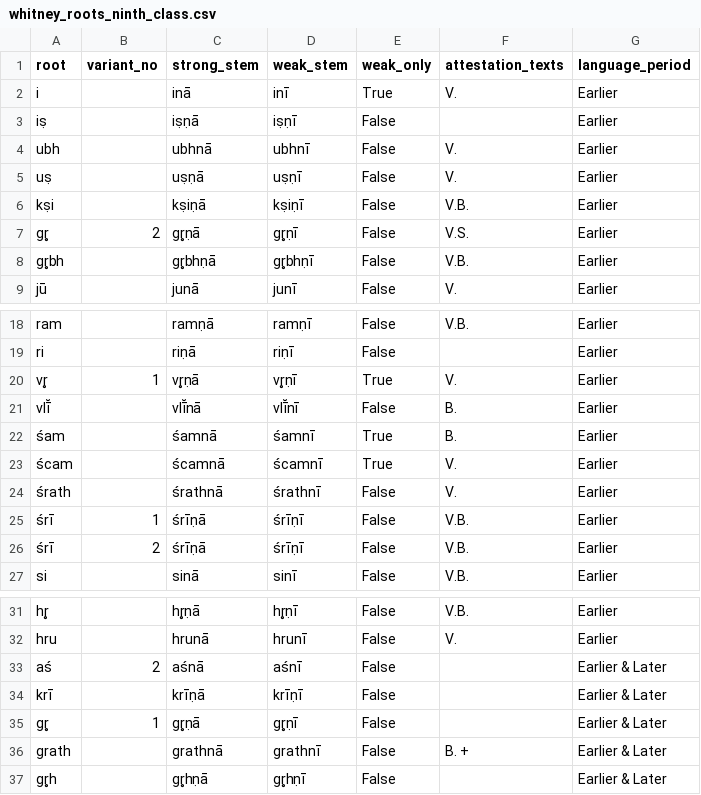
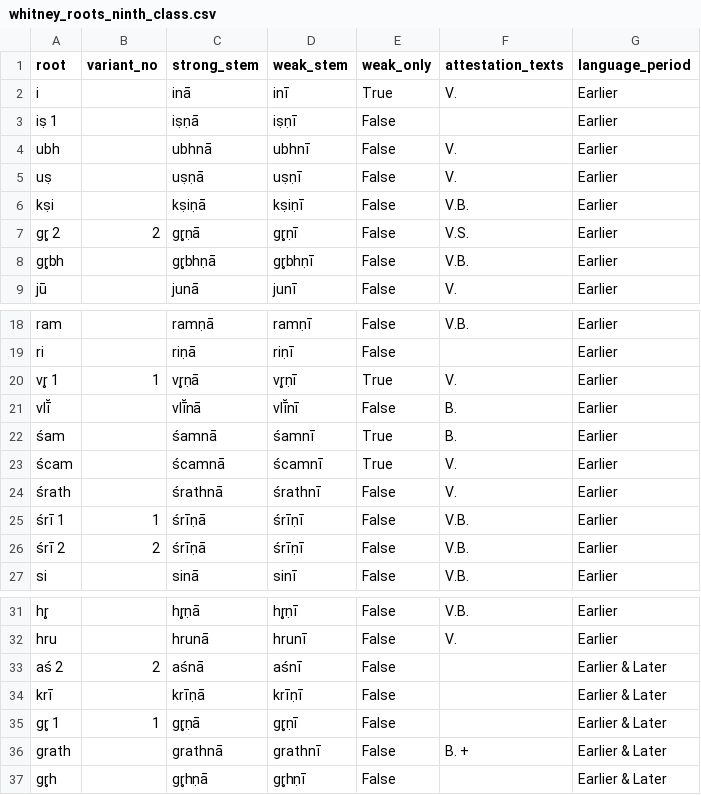
Before and after one commit to anupdhml/sanskrit_ninth_class_meter, a CSV file: data/whitney_roots_ninth_class.csv, drawn as a sheet; only a part is shown, gaps mark what is left out; the diff covers the shown part only.

```diff
--- a/data/whitney_roots_ninth_class.csv
+++ b/data/whitney_roots_ninth_class.csv
@@ -2,3 +2,3 @@ root,variant_no,strong_stem,weak_stem,weak_only,attestation_texts,language_perio
 i,,inā,inī,True,V.,Earlier
-iṣ,,iṣṇā,iṣṇī,False,,Earlier
+iṣ 1,,iṣṇā,iṣṇī,False,,Earlier
 ubh,,ubhnā,ubhnī,False,V.,Earlier
@@ -6,3 +6,3 @@ uṣ,,uṣṇā,uṣṇī,False,V.,Earlier
 kṣi,,kṣiṇā,kṣiṇī,False,V.B.,Earlier
-gr̥,2,gr̥ṇā,gr̥ṇī,False,V.S.,Earlier
+gr̥ 2,2,gr̥ṇā,gr̥ṇī,False,V.S.,Earlier
 gr̥bh,,gr̥bhṇā,gr̥bhṇī,False,V.B.,Earlier
@@ -19,3 +19,3 @@ ram,,ramṇā,ramṇī,False,V.B.,Earlier
 ri,,riṇā,riṇī,False,,Earlier
-vr̥,1,vr̥ṇā,vr̥ṇī,True,V.,Earlier
+vr̥ 1,1,vr̥ṇā,vr̥ṇī,True,V.,Earlier
 vlī̆,,vlī̆nā,vlī̆nī,False,B.,Earlier
@@ -24,4 +24,4 @@ vlī̆,,vlī̆nā,vlī̆nī,False,B.,Earlier
 śrath,,śrathnā,śrathnī,False,V.,Earlier
-śrī,1,śrīṇā,śrīṇī,False,V.B.,Earlier
-śrī,2,śrīṇā,śrīṇī,False,V.B.,Earlier
+śrī 1,1,śrīṇā,śrīṇī,False,V.B.,Earlier
+śrī 2,2,śrīṇā,śrīṇī,False,V.B.,Earlier
 si,,sinā,sinī,False,V.B.,Earlier
@@ -32,5 +32,5 @@ hr̥,,hr̥ṇā,hr̥ṇī,False,V.B.,Earlier
 hru,,hrunā,hrunī,False,V.,Earlier
-aś,2,aśnā,aśnī,False,,Earlier & Later
+aś 2,2,aśnā,aśnī,False,,Earlier & Later
 krī,,krīṇā,krīṇī,False,,Earlier & Later
-gr̥,1,gr̥ṇā,gr̥ṇī,False,,Earlier & Later
+gr̥ 1,1,gr̥ṇā,gr̥ṇī,False,,Earlier & Later
 grath,,grathnā,grathnī,False,B. +,Earlier & Later
```
Also changed, not shown: 2 edited cells elsewhere in this file, data/roots_ninth_class.csv, data/rv_lines_ninth_class.csv, 2 other files.
